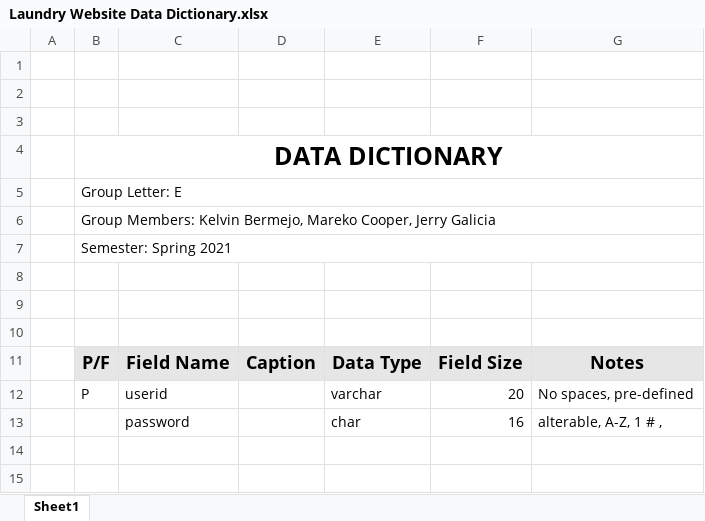
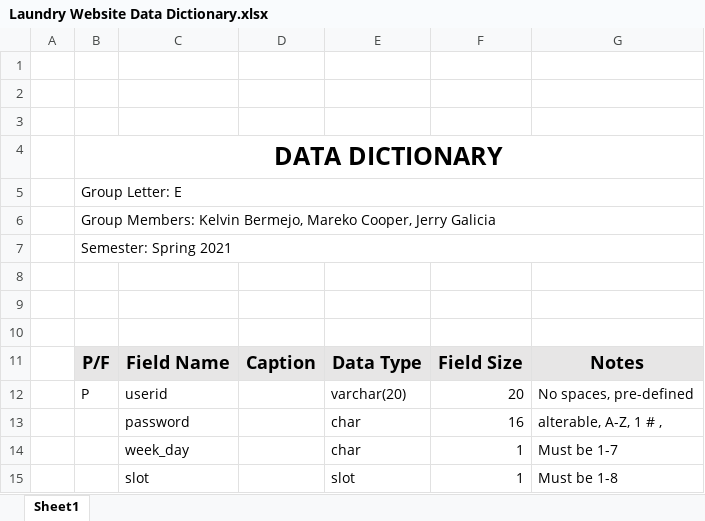
Before and after one commit to Kelvin205/BMCC_CSC350_SP21_E, an Excel workbook: Documentation/Laundry Website Data Dictionary.xlsx, sheet Sheet1, drawn as a sheet; values as stored, in another font and other column widths than the file's, no borders; the diff names each change by its address in the sheet, - before the commit and + after, or states it on an @@ line.

Commit message:
Update Laundry Website Data Dictionary.xlsx
Added all database variables

```diff
--- a/Documentation/Laundry Website Data Dictionary.xlsx (sheet Sheet1)
+++ b/Documentation/Laundry Website Data Dictionary.xlsx (sheet Sheet1)
-E12: varchar
+E12: varchar(20)
+row 14:  |  | week_day |  | char | 1 | Must be 1-7
+row 15:  |  | slot |  | slot | 1 | Must be 1-8
```
